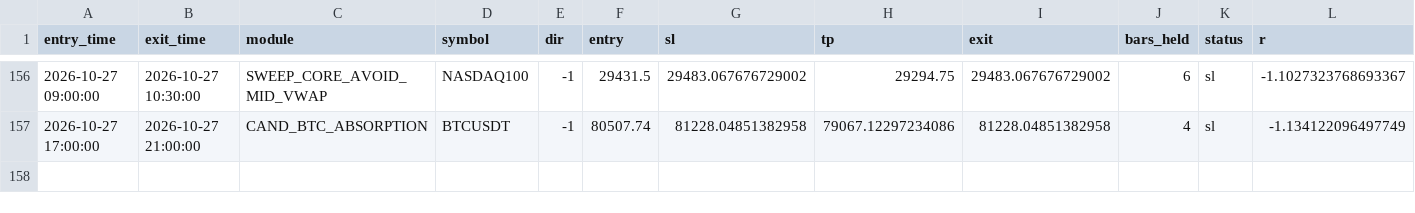
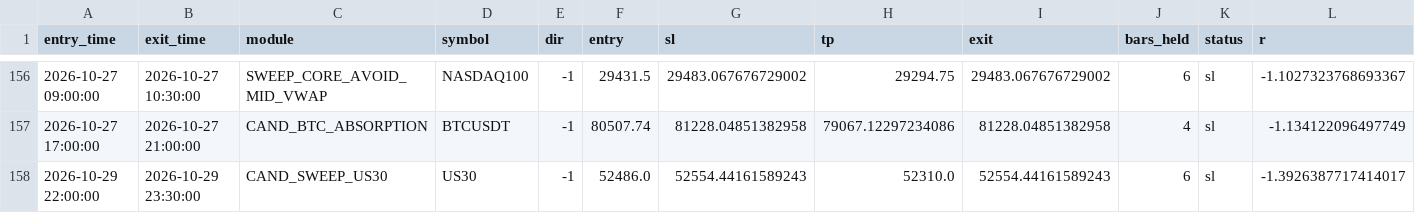
Before and after one commit to alplion890/borsa-signalbot, a CSV file: strategy-lab/outputs/intraday/forward_ea/cloud_ledger.csv, drawn as a sheet; only a part is shown, gaps mark what is left out; rows hold the shown columns only; the diff names each change by its address in the sheet, - before the commit and + after, or states it on an @@ line.

```diff
--- a/strategy-lab/outputs/intraday/forward_ea/cloud_ledger.csv
+++ b/strategy-lab/outputs/intraday/forward_ea/cloud_ledger.csv
+row 158: 2026-10-29 22:00:00 | 2026-10-29 23:30:00 | CAND_SWEEP_US30 | US30 | -1 | 52486.0 | 52554.44161589243 | 52310.0 | 52554.44161589243 | 6 | sl | -1.3926387717414017
```
Also changed, not shown: 1 other file.
